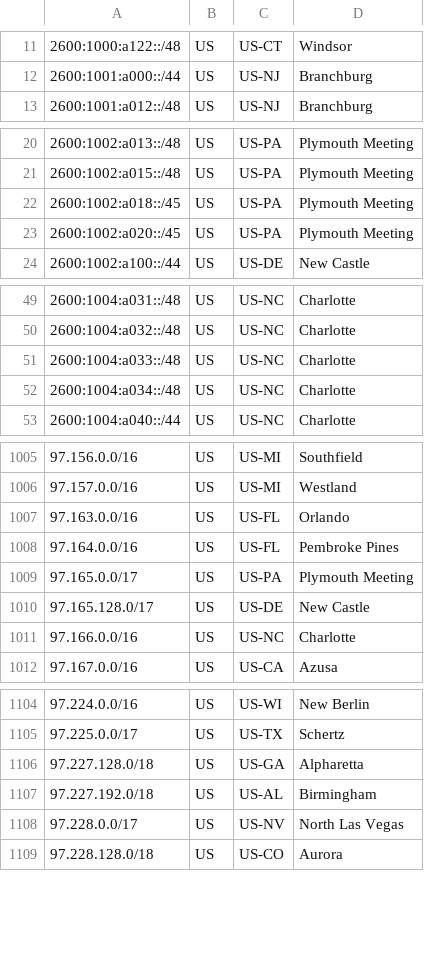
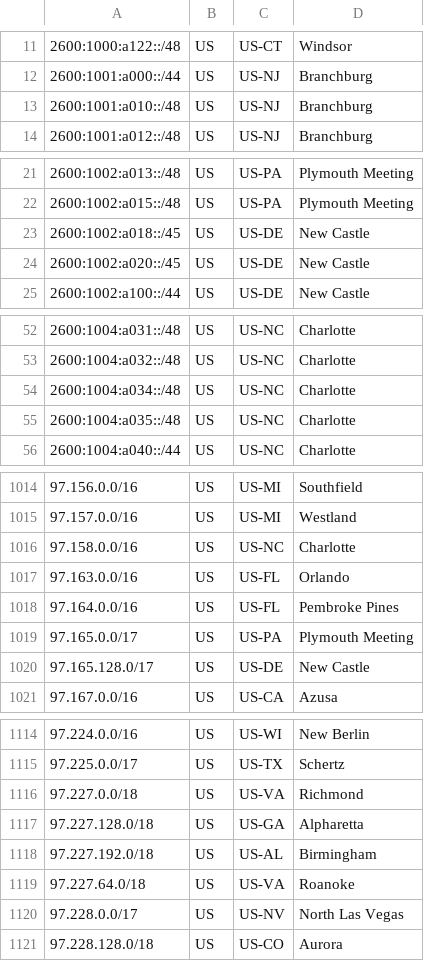
Before and after one commit to Verizon/verizon-geofeed, a CSV file: feed_5Ghome.csv, drawn as a sheet; only a part is shown, gaps mark what is left out; the diff covers the shown part only.

```diff
--- a/feed_5Ghome.csv
+++ b/feed_5Ghome.csv
@@ -12,2 +12,3 @@
 2600:1001:a000::/44,US,US-NJ,Branchburg,
+2600:1001:a010::/48,US,US-NJ,Branchburg,
 2600:1001:a012::/48,US,US-NJ,Branchburg,
@@ -21,4 +22,4 @@
 2600:1002:a015::/48,US,US-PA,Plymouth Meeting,
-2600:1002:a018::/45,US,US-PA,Plymouth Meeting,
-2600:1002:a020::/45,US,US-PA,Plymouth Meeting,
+2600:1002:a018::/45,US,US-DE,New Castle,
+2600:1002:a020::/45,US,US-DE,New Castle,
 2600:1002:a100::/44,US,US-DE,New Castle,
@@ -50,4 +53,4 @@
 2600:1004:a032::/48,US,US-NC,Charlotte,
-2600:1004:a033::/48,US,US-NC,Charlotte,
 2600:1004:a034::/48,US,US-NC,Charlotte,
+2600:1004:a035::/48,US,US-NC,Charlotte,
 2600:1004:a040::/44,US,US-NC,Charlotte,
@@ -1006,2 +1015,3 @@
 97.157.0.0/16,US,US-MI,Westland,
+97.158.0.0/16,US,US-NC,Charlotte,
 97.163.0.0/16,US,US-FL,Orlando,
@@ -1010,3 +1020,2 @@
 97.165.128.0/17,US,US-DE,New Castle,
-97.166.0.0/16,US,US-NC,Charlotte,
 97.167.0.0/16,US,US-CA,Azusa,
@@ -1105,4 +1115,6 @@
 97.225.0.0/17,US,US-TX,Schertz,
+97.227.0.0/18,US,US-VA,Richmond,
 97.227.128.0/18,US,US-GA,Alpharetta,
 97.227.192.0/18,US,US-AL,Birmingham,
+97.227.64.0/18,US,US-VA,Roanoke,
 97.228.0.0/17,US,US-NV,North Las Vegas,
```
Also changed, not shown: 9 added rows and 12 edited cells elsewhere in this file, feed_wireless.csv, 3 other files.
